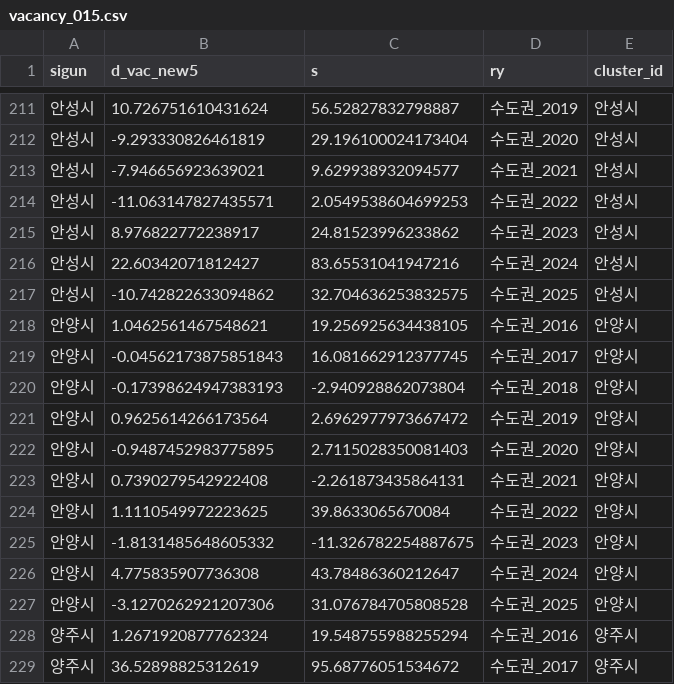
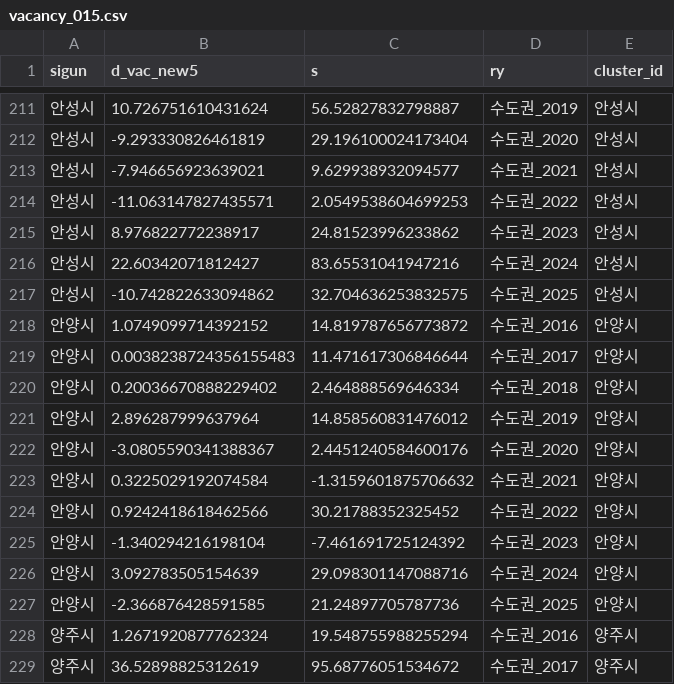
Before and after one commit to idealcity78/shrinkage-sprawl-korea, a CSV file: replication/data/paper1/frames/vacancy_015.csv, drawn as a sheet; only a part is shown, gaps mark what is left out.

```diff
--- a/replication/data/paper1/frames/vacancy_015.csv
+++ b/replication/data/paper1/frames/vacancy_015.csv
@@ -217,12 +217,12 @@ sigun,d_vac_new5,s,ry,cluster_id
 안성시,-10.742822633094862,32.704636253832575,수도권_2025,안성시
-안양시,1.0462561467548621,19.256925634438105,수도권_2016,안양시
-안양시,-0.04562173875851843,16.081662912377745,수도권_2017,안양시
-안양시,-0.17398624947383193,-2.940928862073804,수도권_2018,안양시
-안양시,0.9625614266173564,2.6962977973667472,수도권_2019,안양시
-안양시,-0.9487452983775895,2.7115028350081403,수도권_2020,안양시
-안양시,0.7390279542922408,-2.261873435864131,수도권_2021,안양시
-안양시,1.1110549972223625,39.8633065670084,수도권_2022,안양시
-안양시,-1.8131485648605332,-11.326782254887675,수도권_2023,안양시
-안양시,4.775835907736308,43.78486360212647,수도권_2024,안양시
-안양시,-3.1270262921207306,31.076784705808528,수도권_2025,안양시
+안양시,1.0749099714392152,14.819787656773872,수도권_2016,안양시
+안양시,0.0038238724356155483,11.471617306846644,수도권_2017,안양시
+안양시,0.20036670888229402,2.464888569646334,수도권_2018,안양시
+안양시,2.896287999637964,14.858560831476012,수도권_2019,안양시
+안양시,-3.0805590341388367,2.4451240584600176,수도권_2020,안양시
+안양시,0.3225029192074584,-1.3159601875706632,수도권_2021,안양시
+안양시,0.9242418618462566,30.21788352325452,수도권_2022,안양시
+안양시,-1.340294216198104,-7.461691725124392,수도권_2023,안양시
+안양시,3.092783505154639,29.098301147088716,수도권_2024,안양시
+안양시,-2.366876428591585,21.24897705787736,수도권_2025,안양시
 양주시,1.2671920877762324,19.548755988255294,수도권_2016,양주시
```
Also changed, not shown: replication/data/paper1/frames/shrink_sprawl_023.csv, replication/data/paper1/frames/vacancy_013.csv, 14 other files.
